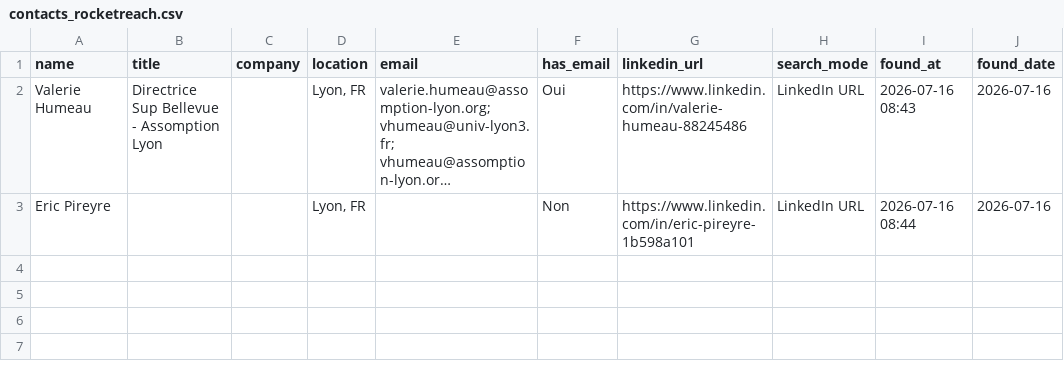
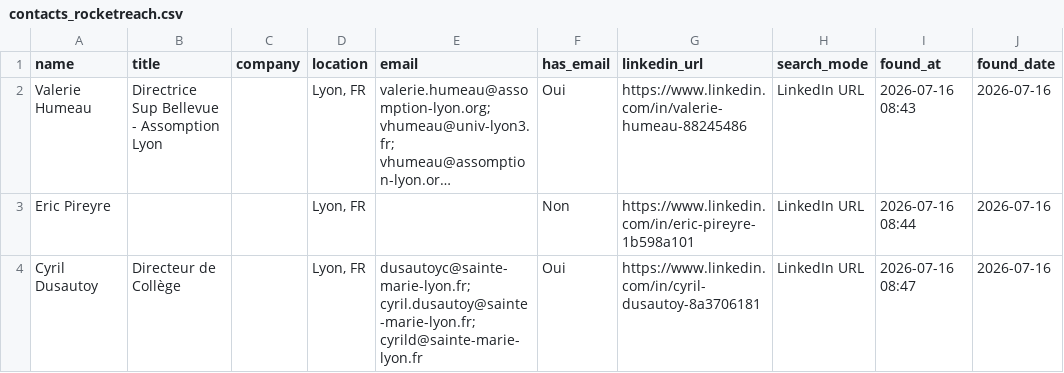
Before and after one commit to DhekerDerouich/TUTTOP-Agent-AI-2026, a CSV file: agent_identification/data/contacts_rocketreach.csv, drawn as a sheet; long unchanged cells end in …; the diff names each change by its address in the sheet, - before the commit and + after, or states it on an @@ line.

Commit message:
Sync contacts (3 rows)

```diff
--- a/agent_identification/data/contacts_rocketreach.csv
+++ b/agent_identification/data/contacts_rocketreach.csv
+row 4: Cyril Dusautoy | Directeur de Collège |  | Lyon, FR | dusautoyc@sainte-marie-lyon.fr; cyril.dusautoy@sainte-marie-lyon.fr; cyrild@sainte-marie-lyon.fr | Oui | https://www.linkedin.com/in/cyril-dusautoy-8a3706181 | LinkedIn URL | 2026-07-16 08:47 | 2026-07-16
```
